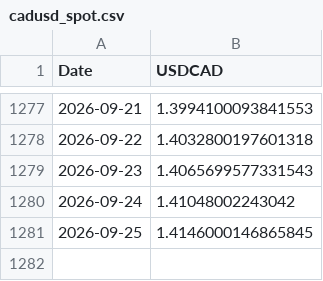
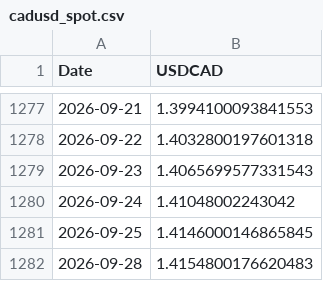
Before and after one commit to ViruAgrawal/sugar11-pipeline, a CSV file: cadusd_spot.csv, drawn as a sheet; only a part is shown, gaps mark what is left out.

```diff
--- a/cadusd_spot.csv
+++ b/cadusd_spot.csv
@@ -1281 +1281,2 @@ Date,USDCAD
 2026-09-25,1.4146000146865845
+2026-09-28,1.4154800176620483
```
Also changed, not shown: cadusd_forwards.csv, sb_forward.csv, 2 other files.
